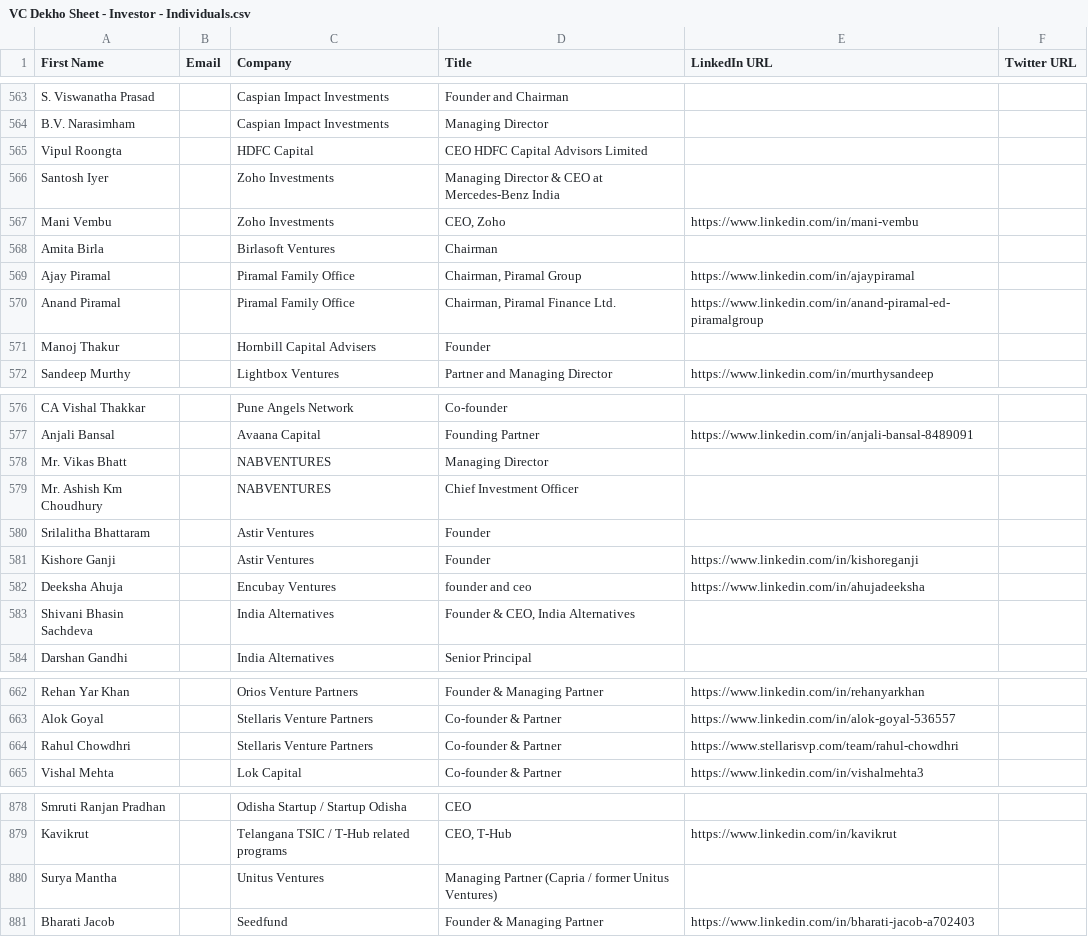
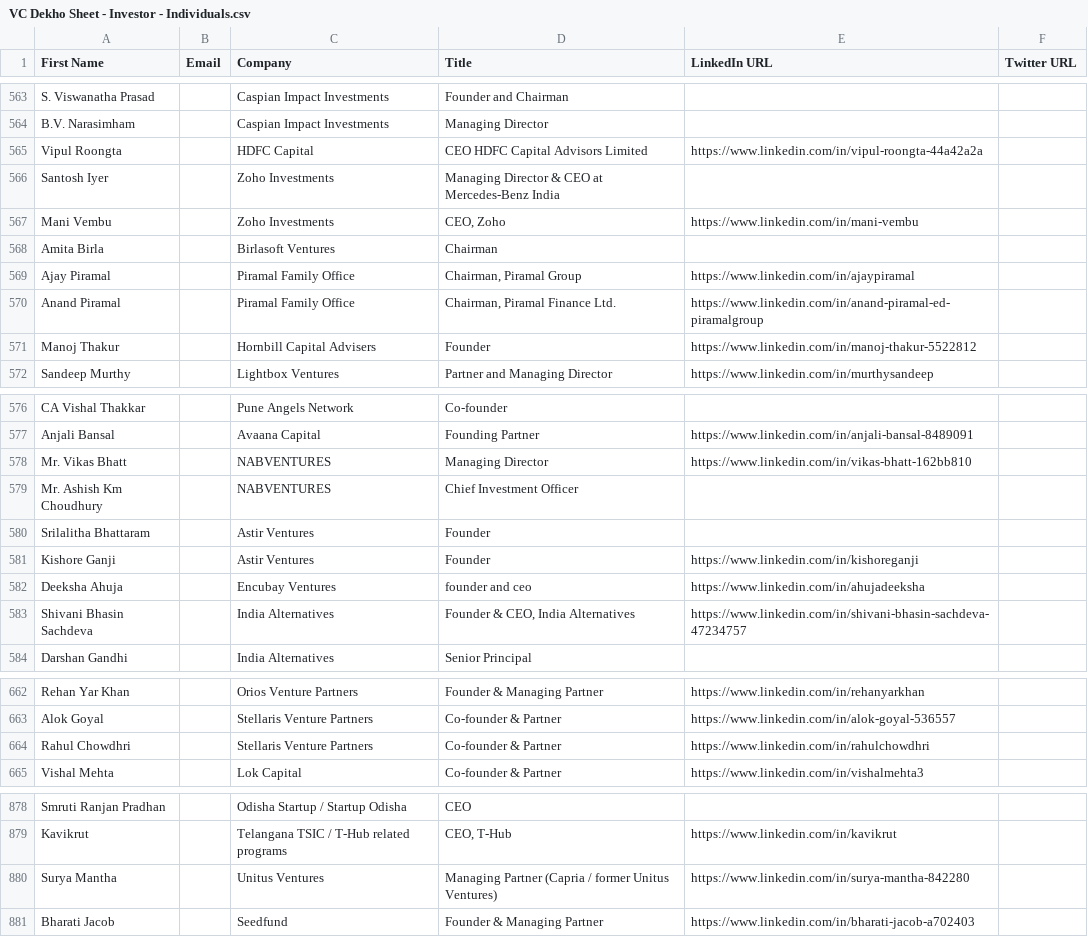
Before and after one commit to akshchhapolia/VCDekho, a CSV file: VC Dekho Sheet - Investor - Individuals.csv, drawn as a sheet; only a part is shown, gaps mark what is left out; the diff covers the shown part only.

```diff
--- a/VC Dekho Sheet - Investor - Individuals.csv
+++ b/VC Dekho Sheet - Investor - Individuals.csv
@@ -564,3 +564,3 @@ S. Viswanatha Prasad,,Caspian Impact Investments,Founder and Chairman,,
 B.V. Narasimham,,Caspian Impact Investments,Managing Director,,
-Vipul Roongta,,HDFC Capital,CEO HDFC Capital Advisors Limited,,
+Vipul Roongta,,HDFC Capital,CEO HDFC Capital Advisors Limited,https://www.linkedin.com/in/vipul-roongta-44a42a2a,
 Santosh Iyer,,Zoho Investments,Managing Director & CEO at Mercedes-Benz India,,
@@ -570,3 +570,3 @@ Ajay Piramal,,Piramal Family Office,"Chairman, Piramal Group",https://www.linked
 Anand Piramal,,Piramal Family Office,"Chairman, Piramal Finance Ltd.",https://www.linkedin.com/in/anand-piramal-ed-piramalgroup,
-Manoj Thakur,,Hornbill Capital Advisers,Founder,,
+Manoj Thakur,,Hornbill Capital Advisers,Founder,https://www.linkedin.com/in/manoj-thakur-5522812,
 Sandeep Murthy,,Lightbox Ventures,Partner and Managing Director,https://www.linkedin.com/in/murthysandeep,
@@ -577,3 +577,3 @@ CA Vishal Thakkar,,Pune Angels Network,Co-founder,,
 Anjali Bansal,,Avaana Capital,Founding Partner,https://www.linkedin.com/in/anjali-bansal-8489091,
-Mr. Vikas Bhatt,,NABVENTURES,Managing Director,,
+Mr. Vikas Bhatt,,NABVENTURES,Managing Director,https://www.linkedin.com/in/vikas-bhatt-162bb810,
 Mr. Ashish Km Choudhury,,NABVENTURES,Chief Investment Officer,,
@@ -582,3 +582,3 @@ Kishore Ganji,,Astir Ventures,Founder,https://www.linkedin.com/in/kishoreganji,
 Deeksha Ahuja,,Encubay Ventures,founder and ceo,https://www.linkedin.com/in/ahujadeeksha,
-Shivani Bhasin Sachdeva,,India Alternatives,"Founder & CEO, India Alternatives",,
+Shivani Bhasin Sachdeva,,India Alternatives,"Founder & CEO, India Alternatives",https://www.linkedin.com/in/shivani-bhasin-sachdeva-47234757,
 Darshan Gandhi,,India Alternatives,Senior Principal,,
@@ -663,3 +663,3 @@ Rehan Yar Khan,,Orios Venture Partners,Founder & Managing Partner,https://www.li
 Alok Goyal,,Stellaris Venture Partners,Co-founder & Partner,https://www.linkedin.com/in/alok-goyal-536557,
-Rahul Chowdhri,,Stellaris Venture Partners,Co-founder & Partner,https://www.stellarisvp.com/team/rahul-chowdhri,
+Rahul Chowdhri,,Stellaris Venture Partners,Co-founder & Partner,https://www.linkedin.com/in/rahulchowdhri,
 Vishal Mehta,,Lok Capital,Co-founder & Partner,https://www.linkedin.com/in/vishalmehta3,
@@ -879,3 +879,3 @@ Smruti Ranjan Pradhan,,Odisha Startup / Startup Odisha,CEO,,
 Kavikrut,,Telangana TSIC / T-Hub related programs,"CEO, T-Hub",https://www.linkedin.com/in/kavikrut,
-Surya Mantha,,Unitus Ventures,Managing Partner (Capria / former Unitus Ventures),,
+Surya Mantha,,Unitus Ventures,Managing Partner (Capria / former Unitus Ventures),https://www.linkedin.com/in/surya-mantha-842280,
 Bharati Jacob,,Seedfund,Founder & Managing Partner,https://www.linkedin.com/in/bharati-jacob-a702403,
```
Also changed, not shown: 21 added rows and 1 edited cell elsewhere in this file, 2 other files.
